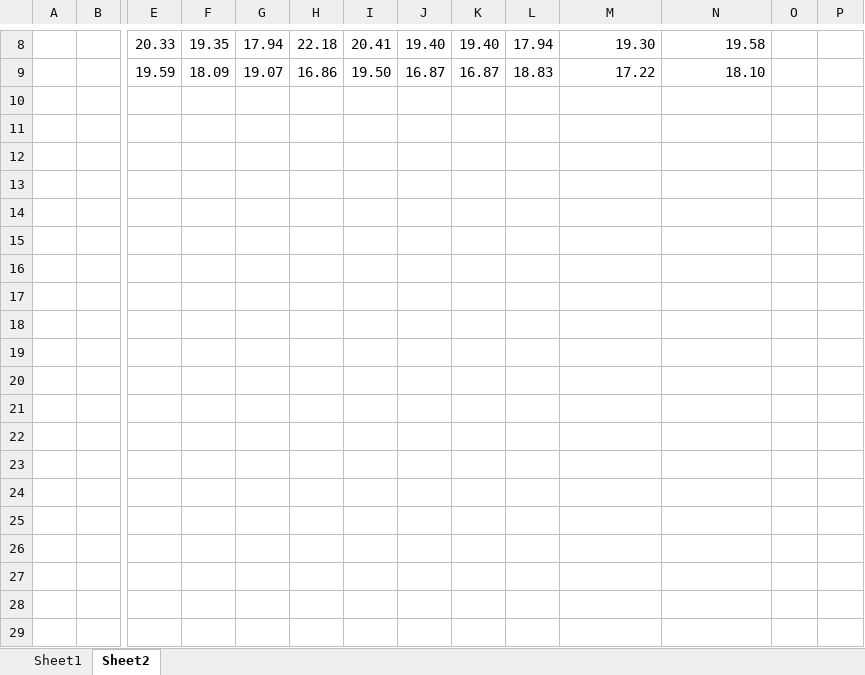
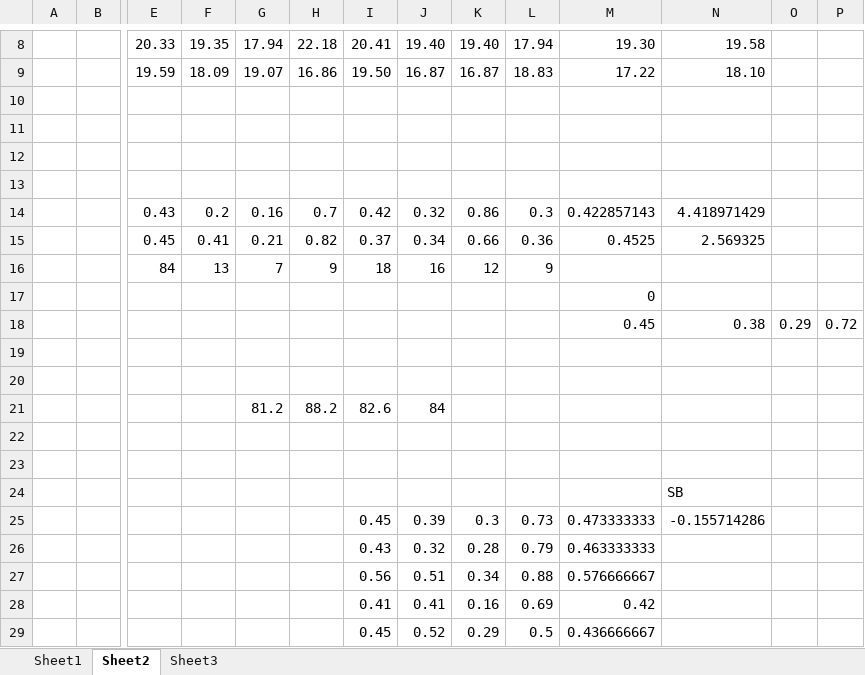
Before and after one commit to nonni96/gagnanam, an Excel workbook: Project 3/EntropyPurity.xlsx, sheet Sheet2, drawn as a sheet; only a part is shown, gaps mark what is left out; values as stored, in another font and other column widths than the file's, no borders; rows hold the shown columns only; the diff covers the shown part only; the diff names each change by its address in the sheet, - before the commit and + after, or states it on an @@ line.

```diff
--- a/Project 3/EntropyPurity.xlsx (sheet Sheet2)
+++ b/Project 3/EntropyPurity.xlsx (sheet Sheet2)
+sheet tab: Sheet3
+row 10: (empty)
+row 11: (empty)
+row 12: (empty)
+row 13: (empty)
+row 14:  |  | 0.43 | 0.2 | 0.16 | 0.7 | 0.42 | 0.32 | 0.86 | 0.3 | 0.422857143 | 4.418971429
+row 15:  |  | 0.45 | 0.41 | 0.21 | 0.82 | 0.37 | 0.34 | 0.66 | 0.36 | 0.4525 | 2.569325
+row 16:  |  | 84 | 13 | 7 | 9 | 18 | 16 | 12 | 9
+row 17:  |  |  |  |  |  |  |  |  |  | 0
+row 18:  |  |  |  |  |  |  |  |  |  | 0.45 | 0.38 | 0.29 | 0.72
+row 19: (empty)
+row 20: (empty)
+row 21:  |  |  |  | 81.2 | 88.2 | 82.6 | 84
+row 22: (empty)
+row 23: (empty)
+row 24:  |  |  |  |  |  |  |  |  |  |  | SB
+row 25:  |  |  |  |  |  | 0.45 | 0.39 | 0.3 | 0.73 | 0.473333333 | -0.155714286
+row 26:  |  |  |  |  |  | 0.43 | 0.32 | 0.28 | 0.79 | 0.463333333
+row 27:  |  |  |  |  |  | 0.56 | 0.51 | 0.34 | 0.88 | 0.576666667
+row 28:  |  |  |  |  |  | 0.41 | 0.41 | 0.16 | 0.69 | 0.42
+row 29:  |  |  |  |  |  | 0.45 | 0.52 | 0.29 | 0.5 | 0.436666667
```
Also changed, not shown: 14 added rows elsewhere in this sheet, sheet Sheet1.
